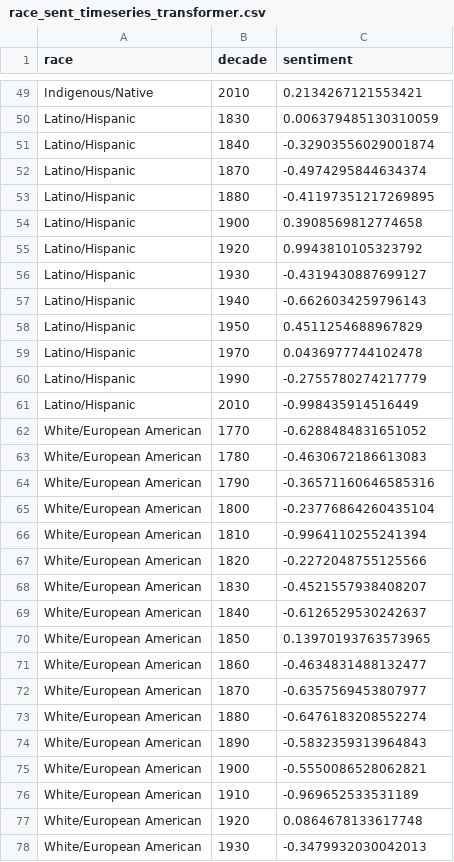
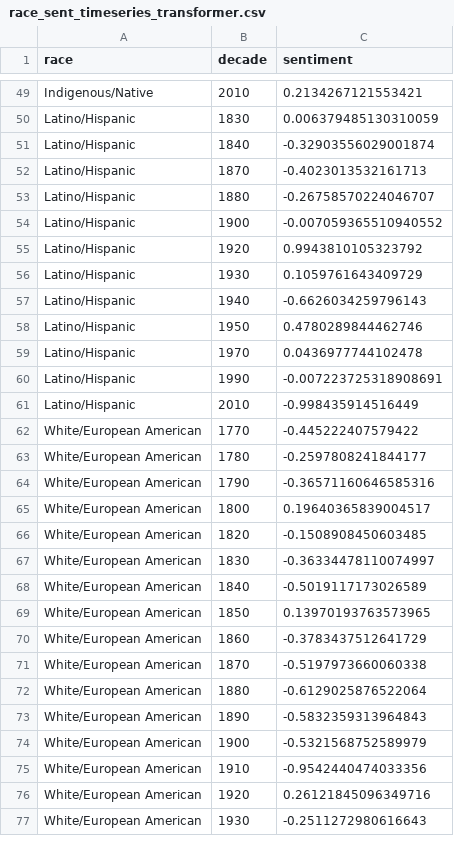
Before and after one commit to rohanramnarain/america-at-250, a CSV file: data/processed/race_sent_timeseries_transformer.csv, drawn as a sheet; only a part is shown, gaps mark what is left out; the diff covers the shown part only.

```diff
--- a/data/processed/race_sent_timeseries_transformer.csv
+++ b/data/processed/race_sent_timeseries_transformer.csv
@@ -51,28 +51,27 @@ Latino/Hispanic,1830,0.006379485130310059
 Latino/Hispanic,1840,-0.32903556029001874
-Latino/Hispanic,1870,-0.4974295844634374
-Latino/Hispanic,1880,-0.41197351217269895
-Latino/Hispanic,1900,0.3908569812774658
+Latino/Hispanic,1870,-0.4023013532161713
+Latino/Hispanic,1880,-0.26758570224046707
+Latino/Hispanic,1900,-0.007059365510940552
 Latino/Hispanic,1920,0.9943810105323792
-Latino/Hispanic,1930,-0.4319430887699127
+Latino/Hispanic,1930,0.1059761643409729
 Latino/Hispanic,1940,-0.6626034259796143
-Latino/Hispanic,1950,0.4511254688967829
+Latino/Hispanic,1950,0.4780289844462746
 Latino/Hispanic,1970,0.0436977744102478
-Latino/Hispanic,1990,-0.2755780274217779
+Latino/Hispanic,1990,-0.007223725318908691
 Latino/Hispanic,2010,-0.998435914516449
-White/European American,1770,-0.6288484831651052
-White/European American,1780,-0.4630672186613083
+White/European American,1770,-0.445222407579422
+White/European American,1780,-0.2597808241844177
 White/European American,1790,-0.36571160646585316
-White/European American,1800,-0.23776864260435104
-White/European American,1810,-0.9964110255241394
-White/European American,1820,-0.2272048755125566
-White/European American,1830,-0.4521557938408207
-White/European American,1840,-0.6126529530242637
+White/European American,1800,0.19640365839004517
+White/European American,1820,-0.1508908450603485
+White/European American,1830,-0.36334478110074997
+White/European American,1840,-0.5019117173026589
 White/European American,1850,0.13970193763573965
-White/European American,1860,-0.4634831488132477
-White/European American,1870,-0.6357569453807977
-White/European American,1880,-0.6476183208552274
+White/European American,1860,-0.3783437512641729
+White/European American,1870,-0.5197973660060338
+White/European American,1880,-0.6129025876522064
 White/European American,1890,-0.5832359313964843
-White/European American,1900,-0.5550086528062821
-White/European American,1910,-0.969652533531189
-White/European American,1920,0.0864678133617748
-White/European American,1930,-0.3479932030042013
+White/European American,1900,-0.5321568752589979
+White/European American,1910,-0.9542440474033356
+White/European American,1920,0.26121845096349716
+White/European American,1930,-0.2511272980616643
```
Also changed, not shown: 17 edited cells elsewhere in this file, data/processed/race_sent_timeseries_combined.csv, data/processed/race_sent_timeseries_vader.csv, 7 other files.
